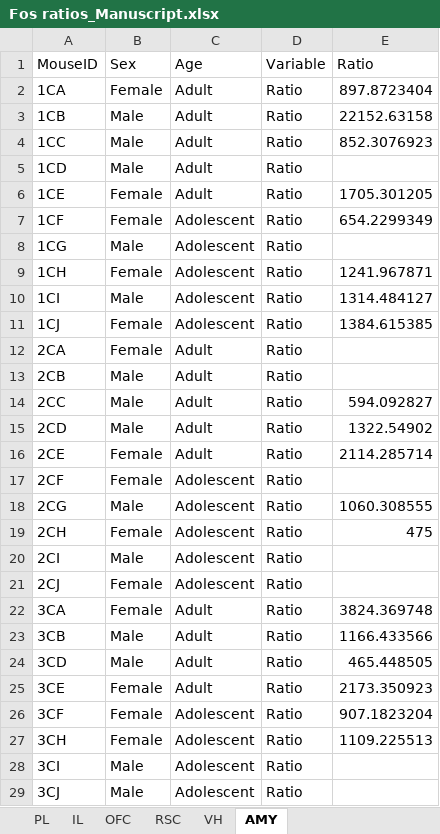
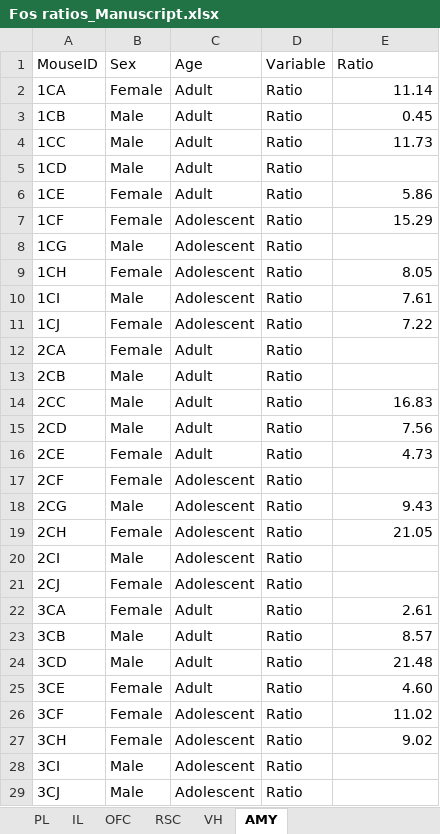
Before and after one commit to meyerlabneuro/Nidorina, an Excel workbook: Fos ratios_Manuscript.xlsx, sheet AMY, drawn as a sheet; only a part is shown; values as stored, in another font and other column widths than the file's, no borders; the diff covers the shown part only; the diff names each change by its address in the sheet, - before the commit and + after, or states it on an @@ line.

Commit message:
Add BLA
BLA dapi and cfos counts and ratios added to masterdocs and nidorina brain analysis r script

```diff
--- a/Fos ratios_Manuscript.xlsx (sheet AMY)
+++ b/Fos ratios_Manuscript.xlsx (sheet AMY)
-E2 (Ratio): 897.8723404
+E2 (Ratio): 11.14
-E3 (Ratio): 22152.63158
+E3 (Ratio): 0.45
-E4 (Ratio): 852.3076923
+E4 (Ratio): 11.73
-E6 (Ratio): 1705.301205
+E6 (Ratio): 5.86
-E7 (Ratio): 654.2299349
+E7 (Ratio): 15.29
-E9 (Ratio): 1241.967871
+E9 (Ratio): 8.05
-E10 (Ratio): 1314.484127
+E10 (Ratio): 7.61
-E11 (Ratio): 1384.615385
+E11 (Ratio): 7.22
-E14 (Ratio): 594.092827
+E14 (Ratio): 16.83
-E15 (Ratio): 1322.54902
+E15 (Ratio): 7.56
-E16 (Ratio): 2114.285714
+E16 (Ratio): 4.73
-E18 (Ratio): 1060.308555
+E18 (Ratio): 9.43
-E19 (Ratio): 475
+E19 (Ratio): 21.05
-E22 (Ratio): 3824.369748
+E22 (Ratio): 2.61
-E23 (Ratio): 1166.433566
+E23 (Ratio): 8.57
-E24 (Ratio): 465.448505
+E24 (Ratio): 21.48
-E25 (Ratio): 2173.350923
+E25 (Ratio): 4.60
-E26 (Ratio): 907.1823204
+E26 (Ratio): 11.02
-E27 (Ratio): 1109.225513
+E27 (Ratio): 9.02
```
Also changed, not shown: 6 edited cells elsewhere in this sheet, cell_masterdoc.xlsx, 3 other files.
